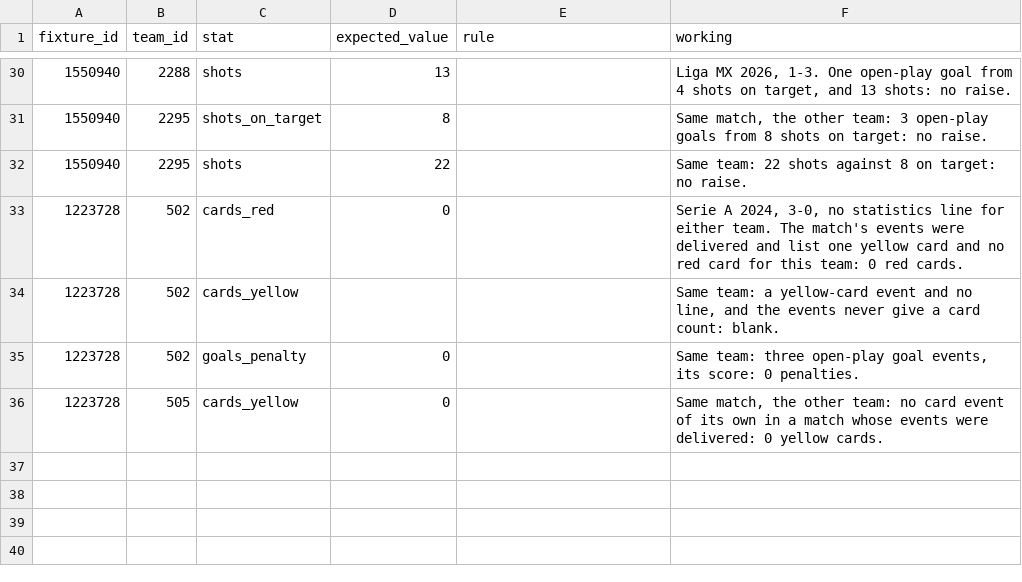
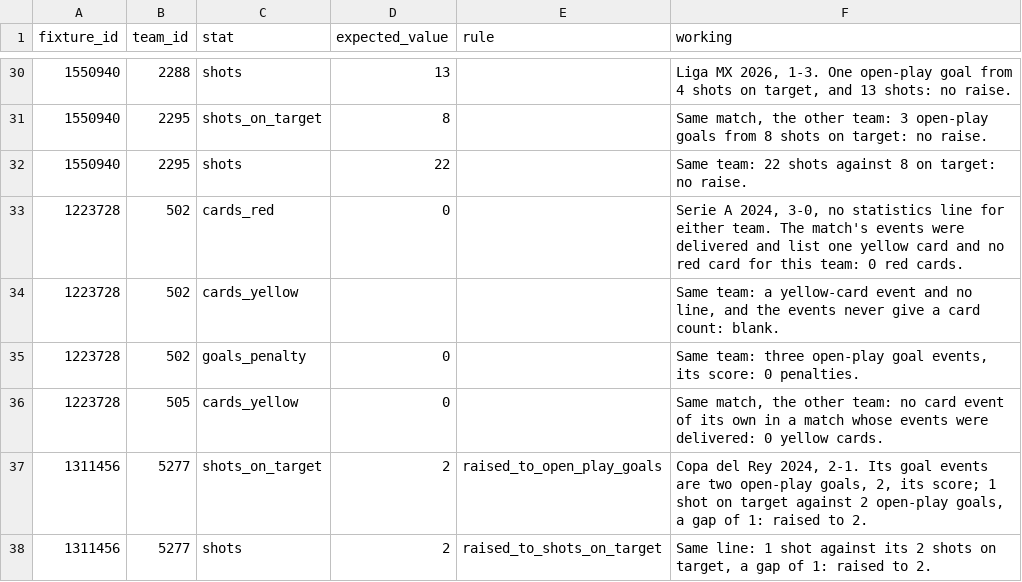
Before and after one commit to ramialfahham/football-data-pipeline, a CSV file: dbt_project/seeds/team_match_cleaning_answer_key.csv, drawn as a sheet; only a part is shown, gaps mark what is left out.

```diff
--- a/dbt_project/seeds/team_match_cleaning_answer_key.csv
+++ b/dbt_project/seeds/team_match_cleaning_answer_key.csv
@@ -36 +36,3 @@ fixture_id,team_id,stat,expected_value,rule,working
 1223728,505,cards_yellow,0,,"Same match, the other team: no card event of its own in a match whose events were delivered: 0 yellow cards."
+1311456,5277,shots_on_target,2,raised_to_open_play_goals,"Copa del Rey 2024, 2-1. Its goal events are two open-play goals, 2, its score; 1 shot on target against 2 open-play goals, a gap of 1: raised to 2."
+1311456,5277,shots,2,raised_to_shots_on_target,"Same line: 1 shot against its 2 shots on target, a gap of 1: raised to 2."
```
Also changed, not shown: dbt_project/seeds/player_match_cleaning_answer_key.csv, 3 other files.
